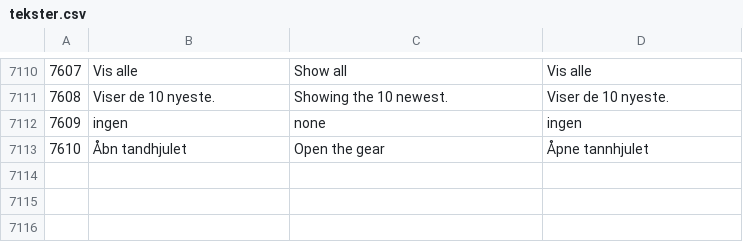
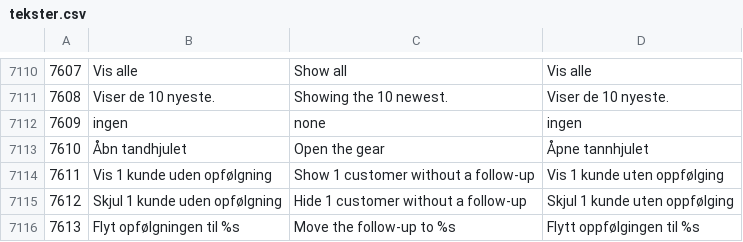
Before and after one commit to DANOSOFT/saldi, a CSV file: importfiler/tekster.csv, drawn as a sheet; only a part is shown, gaps mark what is left out; the diff names each change by its address in the sheet, - before the commit and + after, or states it on an @@ line.

```diff
--- a/importfiler/tekster.csv
+++ b/importfiler/tekster.csv
+row 7114: 7611 | Vis 1 kunde uden opfølgning | Show 1 customer without a follow-up | Vis 1 kunde uten oppfølging
+row 7115: 7612 | Skjul 1 kunde uden opfølgning | Hide 1 customer without a follow-up | Skjul 1 kunde uten oppfølging
+row 7116: 7613 | Flyt opfølgningen til %s | Move the follow-up to %s | Flytt oppfølgingen til %s
```
Also changed, not shown: 3 other files.
